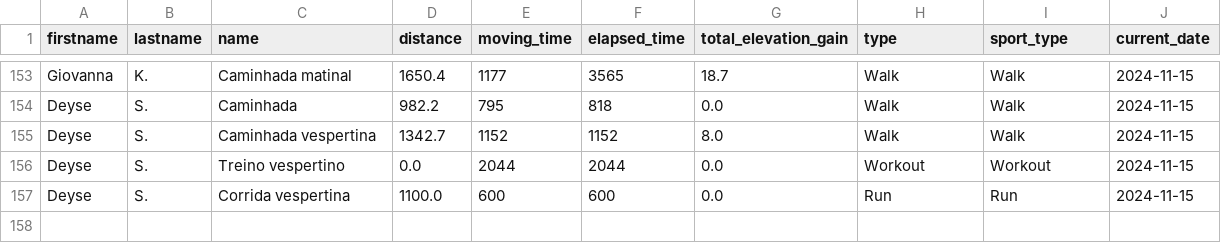
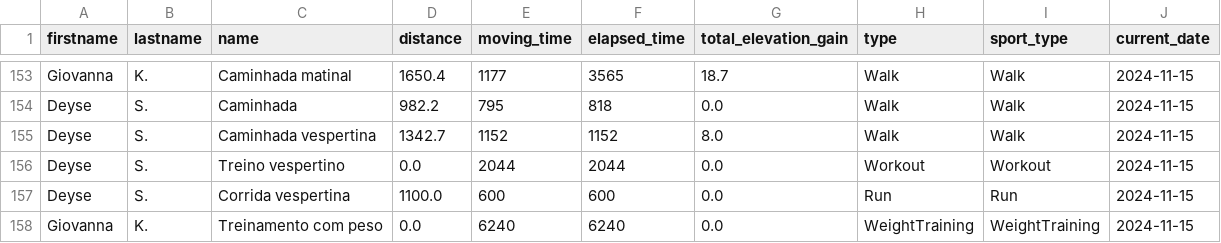
Before and after one commit to test7373/python-strava-champion, a CSV file: unique_activities.csv, drawn as a sheet; only a part is shown, gaps mark what is left out.

```diff
--- a/unique_activities.csv
+++ b/unique_activities.csv
@@ -157 +157,2 @@ Deyse,S.,Treino vespertino,0.0,2044,2044,0.0,Workout,Workout,2024-11-15
 Deyse,S.,Corrida vespertina,1100.0,600,600,0.0,Run,Run,2024-11-15
+Giovanna,K.,Treinamento com peso,0.0,6240,6240,0.0,WeightTraining,WeightTraining,2024-11-15
```
Also changed, not shown: participant_scores_with_details.csv, unique_activities_old.csv, 1 other file.
